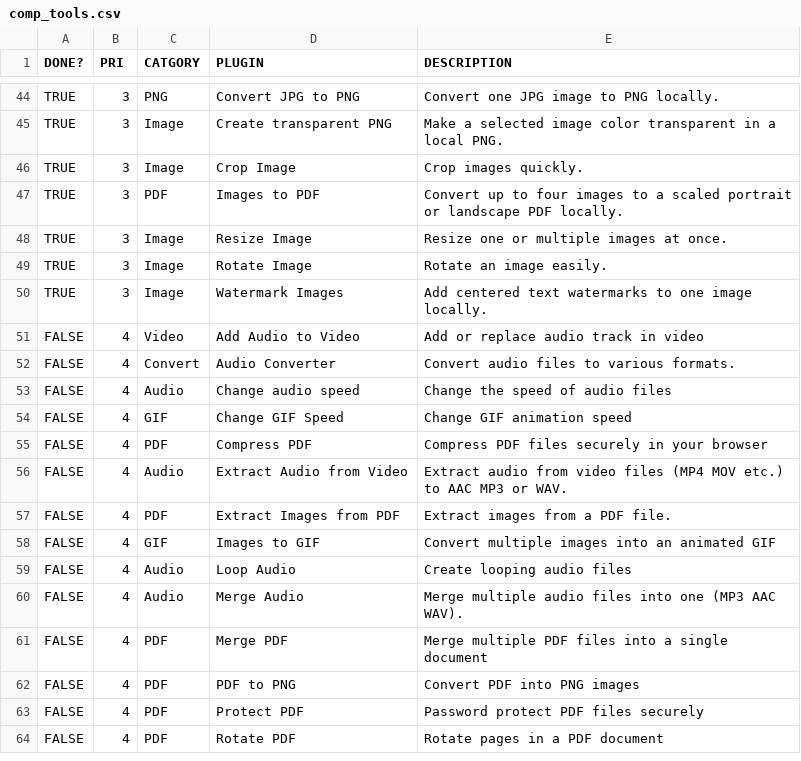
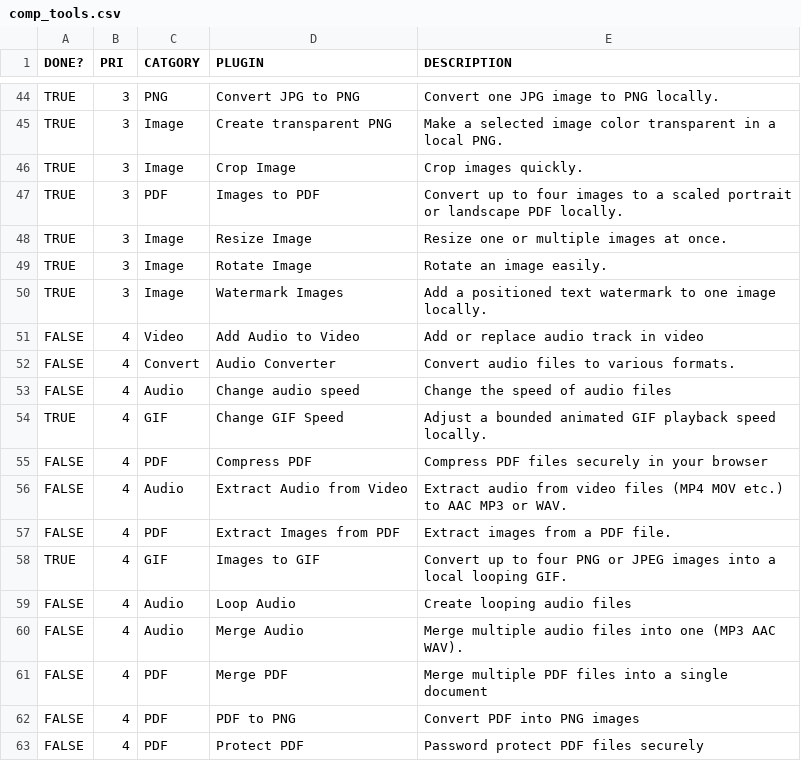
Before and after one commit to sottey/cmdry, a CSV file: docs/comp_tools.csv, drawn as a sheet; only a part is shown, gaps mark what is left out; the shorter side is filled out with more unchanged rows.

Commit message:
v0.20.0: additional image plugins as well as the ability to enable/disable plugins

```diff
--- a/docs/comp_tools.csv
+++ b/docs/comp_tools.csv
@@ -49,3 +49,3 @@ TRUE,3,Image,Resize Image,Resize one or multiple images at once.
 TRUE,3,Image,Rotate Image,Rotate an image easily.
-TRUE,3,Image,Watermark Images,Add centered text watermarks to one image locally.
+TRUE,3,Image,Watermark Images,Add a positioned text watermark to one image locally.
 FALSE,4,Video,Add Audio to Video,Add or replace audio track in video
@@ -53,3 +53,3 @@ FALSE,4,Convert,Audio Converter,Convert audio files to various formats.
 FALSE,4,Audio,Change audio speed,Change the speed of audio files
-FALSE,4,GIF,Change GIF Speed,Change GIF animation speed
+TRUE,4,GIF,Change GIF Speed,Adjust a bounded animated GIF playback speed locally.
 FALSE,4,PDF,Compress PDF,Compress PDF files securely in your browser
@@ -57,3 +57,3 @@ FALSE,4,Audio,Extract Audio from Video,Extract audio from video files (MP4  MOV
 FALSE,4,PDF,Extract Images from PDF,Extract images from a PDF file.
-FALSE,4,GIF,Images to GIF,Convert multiple images into an animated GIF
+TRUE,4,GIF,Images to GIF,Convert up to four PNG or JPEG images into a local looping GIF.
 FALSE,4,Audio,Loop Audio,Create looping audio files
```
Also changed, not shown: 15 other files.
